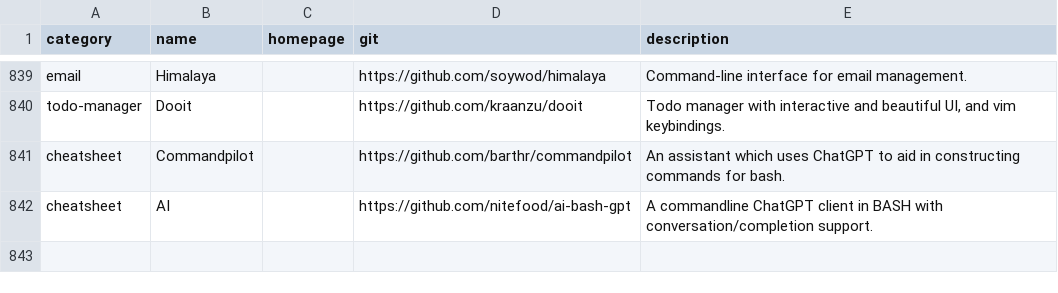
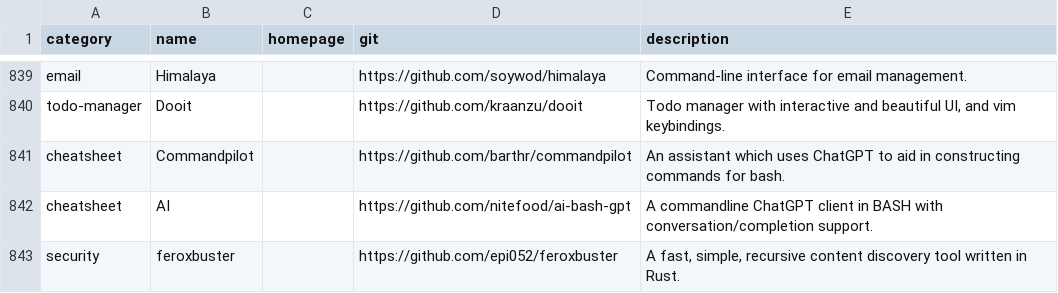
Before and after one commit to toolleeo/cli-apps, a CSV file: data/apps.csv, drawn as a sheet; only a part is shown, gaps mark what is left out.

Commit message:
Add: feroxbuster

```diff
--- a/data/apps.csv
+++ b/data/apps.csv
@@ -842 +842,2 @@ cheatsheet,Commandpilot,,https://github.com/barthr/commandpilot,An assistant whi
 cheatsheet,AI,,https://github.com/nitefood/ai-bash-gpt,A commandline ChatGPT client in BASH with conversation/completion support.
+security,feroxbuster,,https://github.com/epi052/feroxbuster,"A fast, simple, recursive content discovery tool written in Rust."
```
Also changed, not shown: 1 other file.
